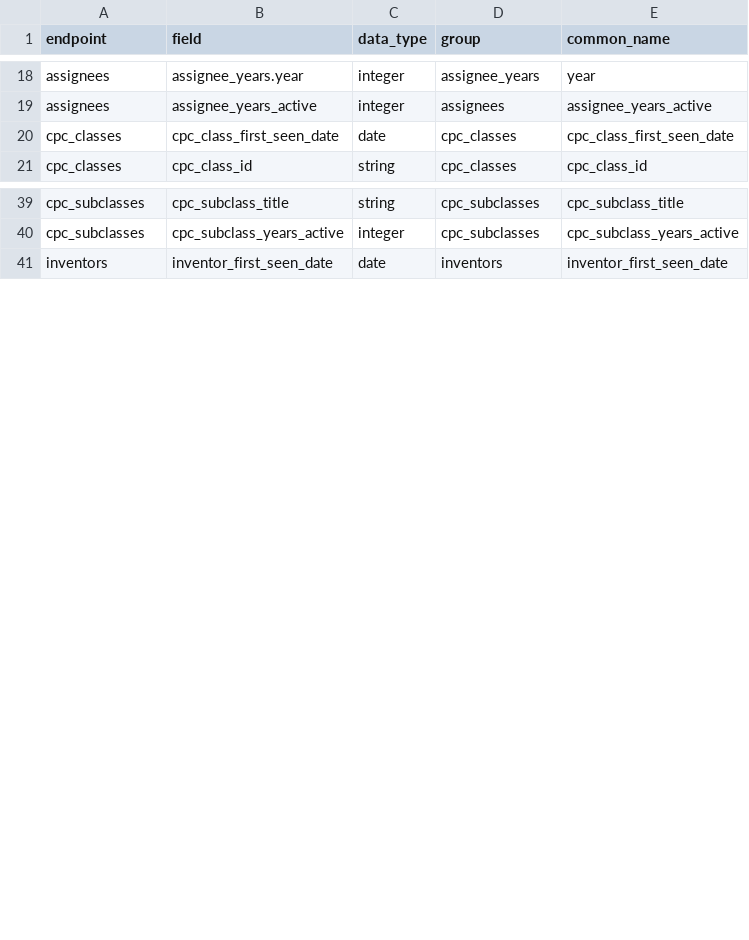
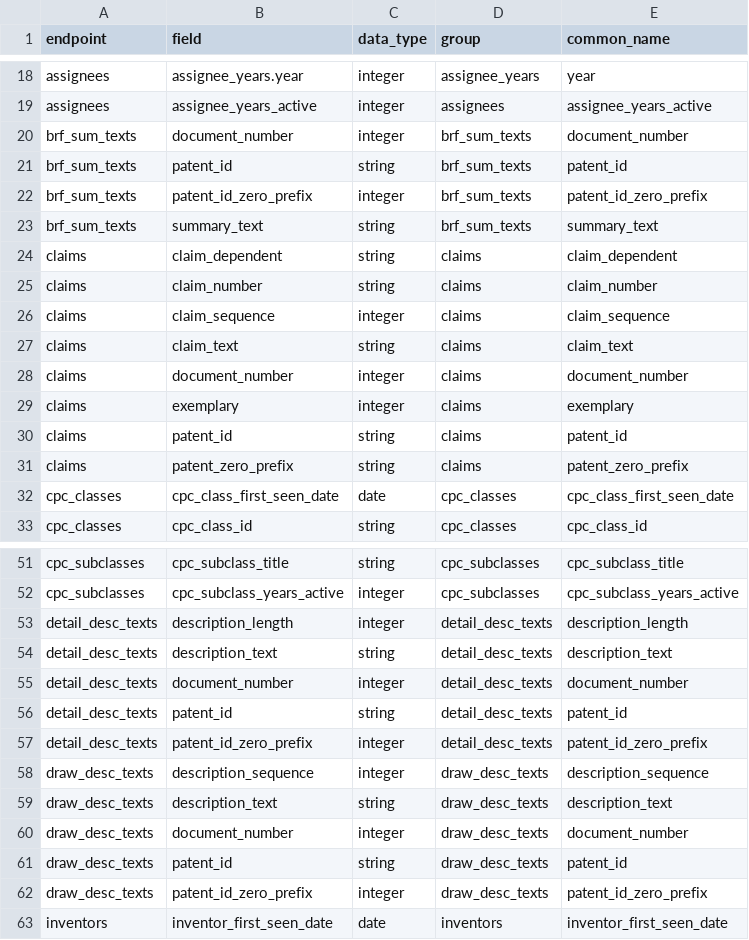
Before and after one commit to mustberuss/patentsview, a CSV file: data-raw/fieldsdf.csv, drawn as a sheet; only a part is shown, gaps mark what is left out; the diff names each change by its address in the sheet, - before the commit and + after, or states it on an @@ line.

Commit message:
added code, new field data and tests for the 4 new Text Endpoints

```diff
--- a/data-raw/fieldsdf.csv
+++ b/data-raw/fieldsdf.csv
+row 20: brf_sum_texts | document_number | integer | brf_sum_texts | document_number
+row 21: brf_sum_texts | patent_id | string | brf_sum_texts | patent_id
+row 22: brf_sum_texts | patent_id_zero_prefix | integer | brf_sum_texts | patent_id_zero_prefix
+row 23: brf_sum_texts | summary_text | string | brf_sum_texts | summary_text
+row 24: claims | claim_dependent | string | claims | claim_dependent
+row 25: claims | claim_number | string | claims | claim_number
+row 26: claims | claim_sequence | integer | claims | claim_sequence
+row 27: claims | claim_text | string | claims | claim_text
+row 28: claims | document_number | integer | claims | document_number
+row 29: claims | exemplary | integer | claims | exemplary
+row 30: claims | patent_id | string | claims | patent_id
+row 31: claims | patent_zero_prefix | string | claims | patent_zero_prefix
+row 53: detail_desc_texts | description_length | integer | detail_desc_texts | description_length
+row 54: detail_desc_texts | description_text | string | detail_desc_texts | description_text
+row 55: detail_desc_texts | document_number | integer | detail_desc_texts | document_number
+row 56: detail_desc_texts | patent_id | string | detail_desc_texts | patent_id
+row 57: detail_desc_texts | patent_id_zero_prefix | integer | detail_desc_texts | patent_id_zero_prefix
+row 58: draw_desc_texts | description_sequence | integer | draw_desc_texts | description_sequence
+row 59: draw_desc_texts | description_text | string | draw_desc_texts | description_text
+row 60: draw_desc_texts | document_number | integer | draw_desc_texts | document_number
+row 61: draw_desc_texts | patent_id | string | draw_desc_texts | patent_id
+row 62: draw_desc_texts | patent_id_zero_prefix | integer | draw_desc_texts | patent_id_zero_prefix
```
Also changed, not shown: 10 other files.
